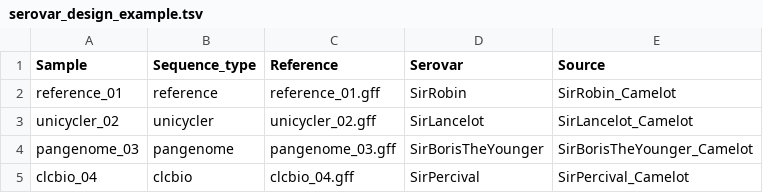
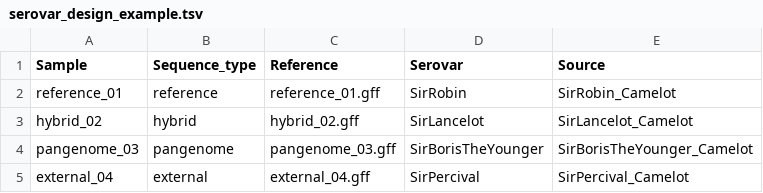
Before and after one commit to AukeHaver/salmonella_methylation_pipeline, a TSV file: info/serovar_design_example.tsv, drawn as a sheet.

```diff
--- a/info/serovar_design_example.tsv
+++ b/info/serovar_design_example.tsv
@@ -2,4 +2,4 @@ Sample	Sequence_type	Reference	Serovar	Source
 reference_01	reference	reference_01.gff	SirRobin	SirRobin_Camelot
-unicycler_02	unicycler	unicycler_02.gff	SirLancelot	SirLancelot_Camelot
+hybrid_02	hybrid	hybrid_02.gff	SirLancelot	SirLancelot_Camelot
 pangenome_03	pangenome	pangenome_03.gff	SirBorisTheYounger	SirBorisTheYounger_Camelot
-clcbio_04	clcbio	clcbio_04.gff	SirPercival	SirPercival_Camelot
+external_04	external	external_04.gff	SirPercival	SirPercival_Camelot
```
Also changed, not shown: 1 other file.
